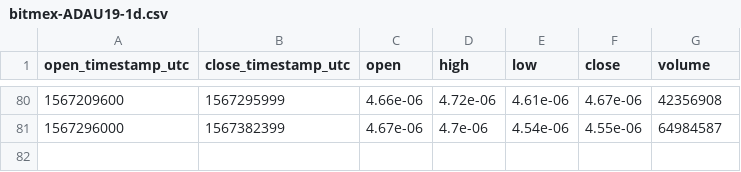
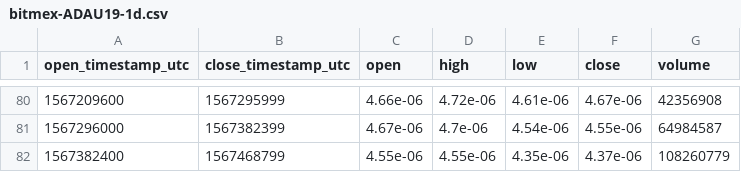
Before and after one commit to cryptobigbro/bitmex-ADAU19, a CSV file: bitmex-ADAU19-1d.csv, drawn as a sheet; only a part is shown, gaps mark what is left out; the diff names each change by its address in the sheet, - before the commit and + after, or states it on an @@ line.

```diff
--- a/bitmex-ADAU19-1d.csv
+++ b/bitmex-ADAU19-1d.csv
+row 82: 1567382400 | 1567468799 | 4.55e-06 | 4.55e-06 | 4.35e-06 | 4.37e-06 | 108260779
```
Also changed, not shown: bitmex-ADAU19-1h.csv.
